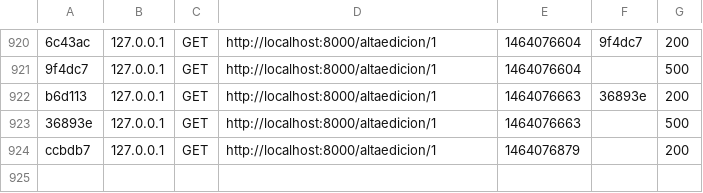
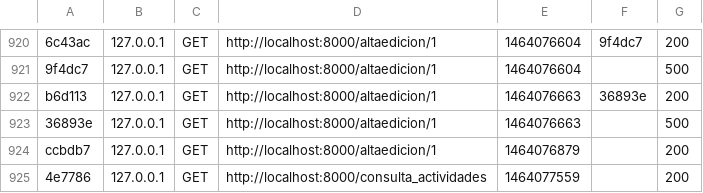
Before and after one commit to mra123/repositoriogit, a CSV file: var/cache/dev/profiler/index.csv, drawn as a sheet; only a part is shown, gaps mark what is left out.

```diff
--- a/var/cache/dev/profiler/index.csv
+++ b/var/cache/dev/profiler/index.csv
@@ -924 +924,2 @@ b6d113,127.0.0.1,GET,http://localhost:8000/altaedicion/1,1464076663,36893e,200
 ccbdb7,127.0.0.1,GET,http://localhost:8000/altaedicion/1,1464076879,,200
+4e7786,127.0.0.1,GET,http://localhost:8000/consulta_actividades,1464077559,,200
```
Also changed, not shown: 5 other files.
